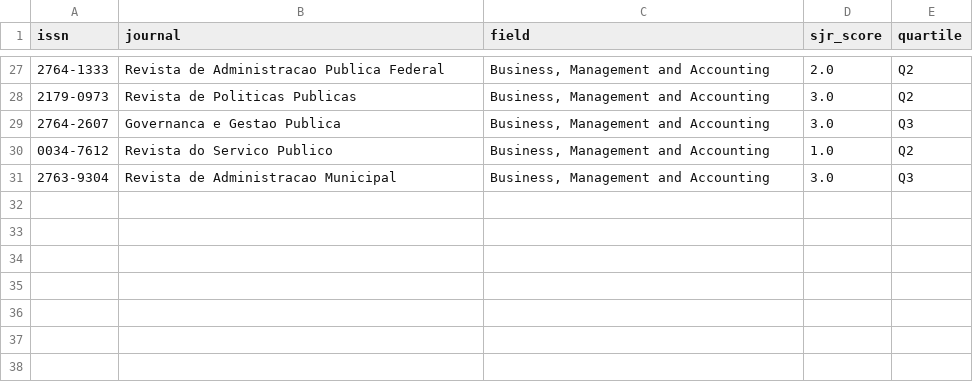
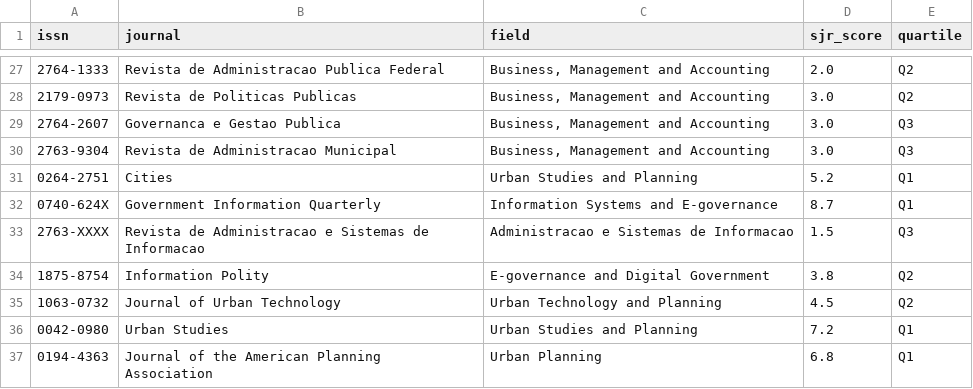
Before and after one commit to nextmarte/periodicos-mcp, a CSV file: data/sjr.csv, drawn as a sheet; only a part is shown, gaps mark what is left out.

```diff
--- a/data/sjr.csv
+++ b/data/sjr.csv
@@ -29,3 +29,9 @@ issn,journal,field,sjr_score,quartile
 2764-2607,Governanca e Gestao Publica,"Business, Management and Accounting",3.0,Q3
-0034-7612,Revista do Servico Publico,"Business, Management and Accounting",1.0,Q2
 2763-9304,Revista de Administracao Municipal,"Business, Management and Accounting",3.0,Q3
+0264-2751,Cities,Urban Studies and Planning,5.2,Q1
+0740-624X,Government Information Quarterly,Information Systems and E-governance,8.7,Q1
+2763-XXXX,Revista de Administracao e Sistemas de Informacao,Administracao e Sistemas de Informacao,1.5,Q3
+1875-8754,Information Polity,E-governance and Digital Government,3.8,Q2
+1063-0732,Journal of Urban Technology,Urban Technology and Planning,4.5,Q2
+0042-0980,Urban Studies,Urban Studies and Planning,7.2,Q1
+0194-4363,Journal of the American Planning Association,Urban Planning,6.8,Q1
```
Also changed, not shown: data/abdc.csv, data/capes.csv, 2 other files.
